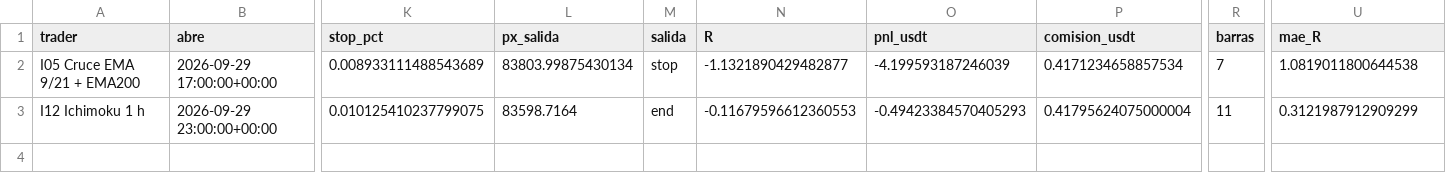
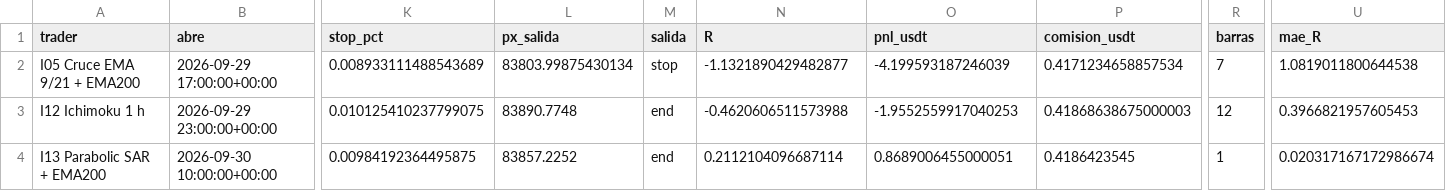
Before and after one commit to josecarrera2708-wq/viral-video-saas, a CSV file: millonary/paper_state/intradia/trades.csv, drawn as a sheet; only a part is shown, gaps mark what is left out; rows hold the shown columns only; the diff names each change by its address in the sheet, - before the commit and + after, or states it on an @@ line.

```diff
--- a/millonary/paper_state/intradia/trades.csv
+++ b/millonary/paper_state/intradia/trades.csv
-L3 (px_salida): 83598.7164
+L3 (px_salida): 83890.7748
-N3 (R): -0.11679596612360553
+N3 (R): -0.4620606511573988
-O3 (pnl_usdt): -0.49423384570405293
+O3 (pnl_usdt): -1.9552559917040253
-P3 (comision_usdt): 0.41795624075000004
+P3 (comision_usdt): 0.41868638675000003
-R3 (barras): 11
+R3 (barras): 12
-U3 (mae_R): 0.3121987912909299
+U3 (mae_R): 0.3966821957605453
+row 4: I13 Parabolic SAR + EMA200 | 2026-09-30 10:00:00+00:00 | 0.00984192364495875 | 83857.2252 | end | 0.2112104096687114 | 0.8689006455000051 | 0.4186423545 | 1 | 0.020317167172986674
```
Also changed, not shown: 4 other files.
